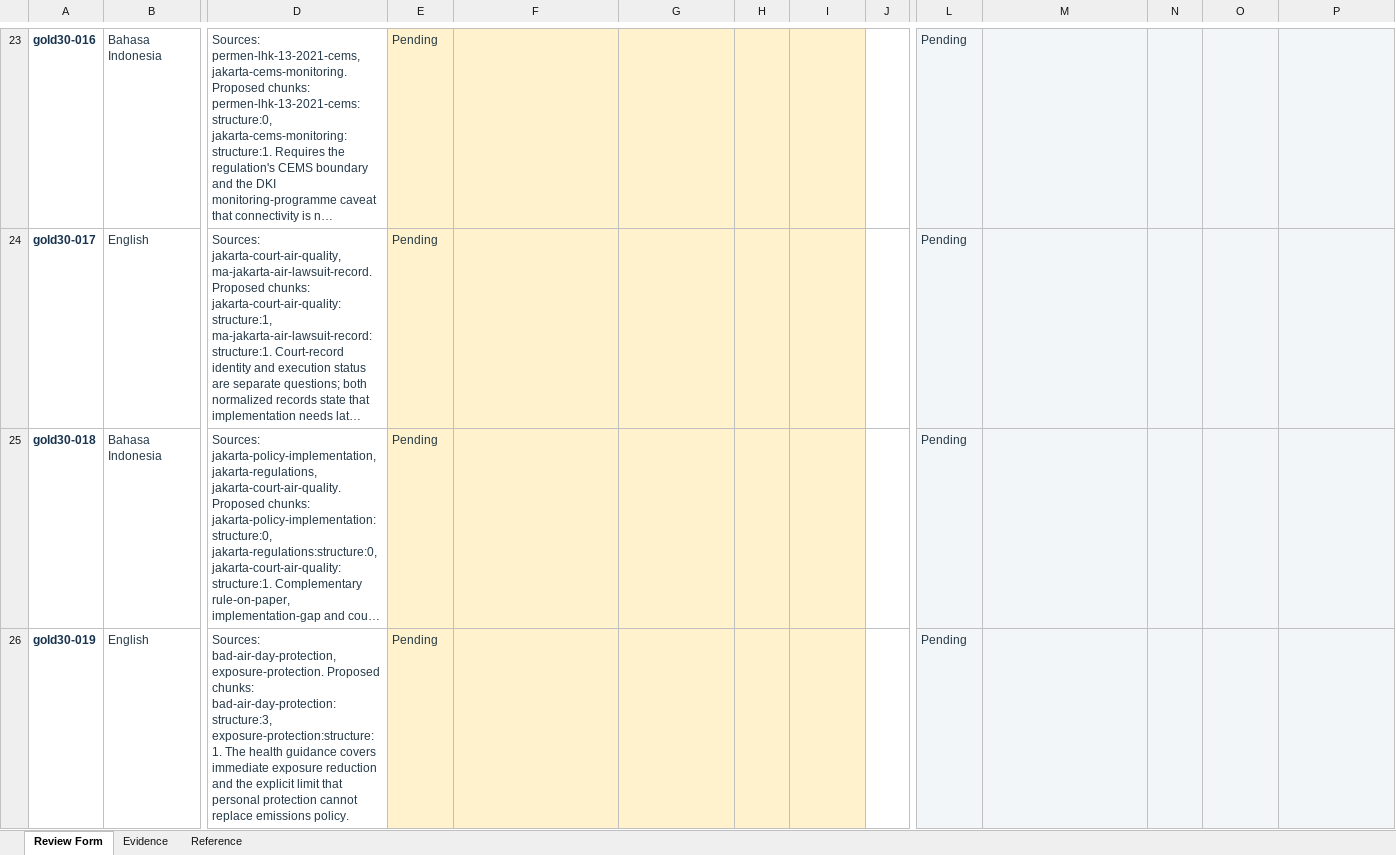
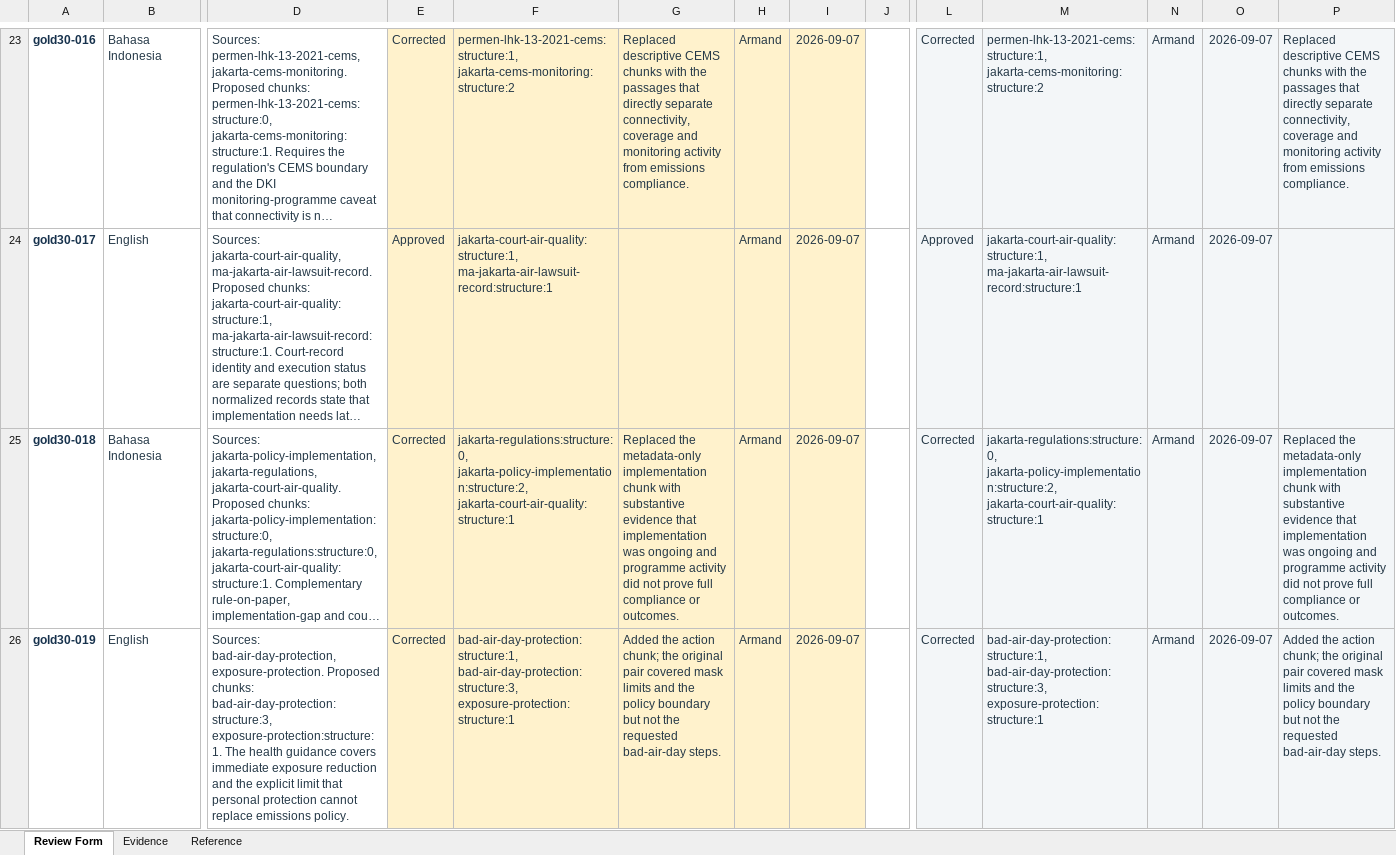
Before and after one commit to aasnani/napas-jakarta, an Excel workbook: outputs/gold-review-30/gold-review-30.xlsx, sheet Review Form, drawn as a sheet; only a part is shown, gaps mark what is left out; long unchanged cells end in …; values as stored, in another font and other column widths than the file's, no borders; conditional formats and table styles not drawn; the diff covers the shown part only; the diff names each change by its address in the sheet, - before the commit and + after, or states it on an @@ line.

Commit message:
finalize gold review decisions

```diff
--- a/outputs/gold-review-30/gold-review-30.xlsx (sheet Review Form)
+++ b/outputs/gold-review-30/gold-review-30.xlsx (sheet Review Form)
-E23: Pending
+E23: Corrected
-F23: (empty)
+F23: permen-lhk-13-2021-cems:structure:1, jakarta-cems-monitoring:structure:2
-G23: (empty)
+G23: Replaced descriptive CEMS chunks with the passages that directly separate connectivity, coverage and monitoring activity from emissions compliance.
-H23:H26: (empty)
+H23:H26: Armand
-I23:I26: (empty)
+I23:I26: 2026-09-07
-L23: Pending
+L23: Corrected
-M23: (empty)
+M23: permen-lhk-13-2021-cems:structure:1, jakarta-cems-monitoring:structure:2
-N23:N26: (empty)
+N23:N26: Armand
-O23:O26: (empty)
+O23:O26: 2026-09-07
-P23: (empty)
+P23: Replaced descriptive CEMS chunks with the passages that directly separate connectivity, coverage and monitoring activity from emissions compliance.
-E24: Pending
+E24: Approved
-F24: (empty)
+F24: jakarta-court-air-quality:structure:1, ma-jakarta-air-lawsuit-record:structure:1
-L24: Pending
+L24: Approved
-M24: (empty)
+M24: jakarta-court-air-quality:structure:1, ma-jakarta-air-lawsuit-record:structure:1
-E25:E26: Pending
+E25:E26: Corrected
-F25: (empty)
+F25: jakarta-regulations:structure:0, jakarta-policy-implementation:structure:2, jakarta-court-air-quality:structure:1
-G25: (empty)
+G25: Replaced the metadata-only implementation chunk with substantive evidence that implementation was ongoing and programme activity did not prove full compliance or outcomes.
-L25:L26: Pending
+L25:L26: Corrected
-M25: (empty)
+M25: jakarta-regulations:structure:0, jakarta-policy-implementation:structure:2, jakarta-court-air-quality:structure:1
-P25: (empty)
+P25: Replaced the metadata-only implementation chunk with substantive evidence that implementation was ongoing and programme activity did not prove full compliance or outcomes.
-F26: (empty)
+F26: bad-air-day-protection:structure:1, bad-air-day-protection:structure:3, exposure-protection:structure:1
-G26: (empty)
+G26: Added the action chunk; the original pair covered mask limits and the policy boundary but not the requested bad-air-day steps.
-M26: (empty)
+M26: bad-air-day-protection:structure:1, bad-air-day-protection:structure:3, exposure-protection:structure:1
-P26: (empty)
+P26: Added the action chunk; the original pair covered mask limits and the policy boundary but not the requested bad-air-day steps.
```
Also changed, not shown: 234 edited cells and cell formats elsewhere in this sheet, sheet Evidence, sheet Reference, 2 other files.
